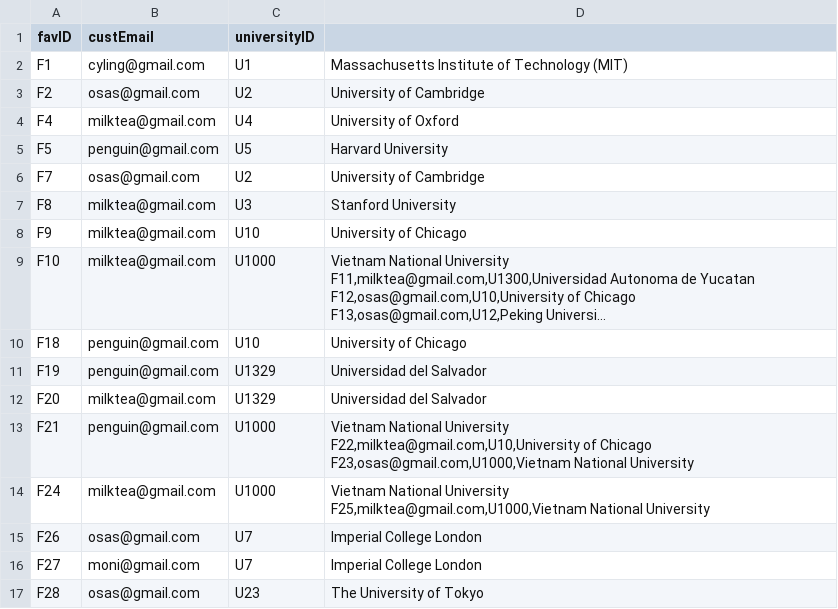
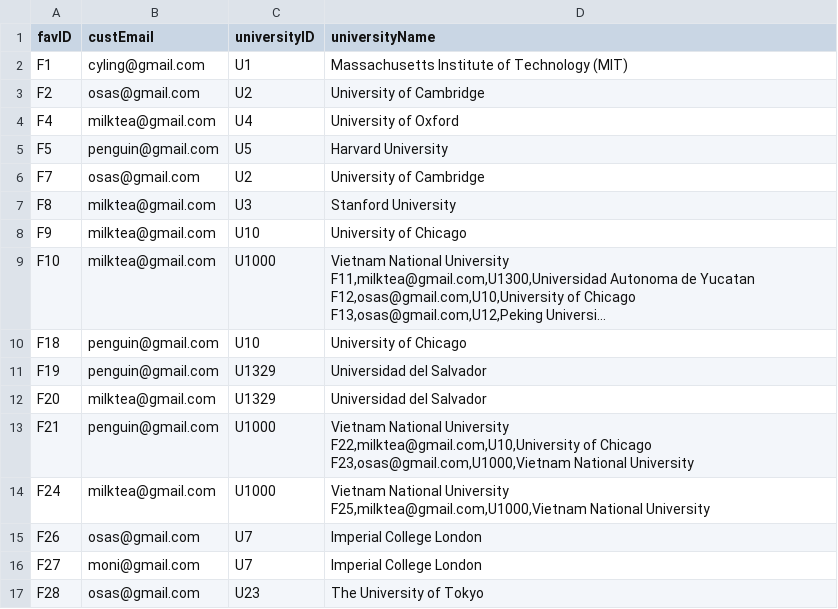
Before and after one commit to OsasChia/DSTR-Assignment, a CSV file: TURS/Favourite.csv, drawn as a sheet; long unchanged cells end in ….

```diff
--- a/TURS/Favourite.csv
+++ b/TURS/Favourite.csv
@@ -1,2 +1,2 @@
-favID,custEmail,universityID
+favID,custEmail,universityID,universityName
 F1,cyling@gmail.com,U1,Massachusetts Institute of Technology (MIT)
```
Also changed, not shown: TURS/Customer.csv, TURS/Feedback.csv, 17 other files.
